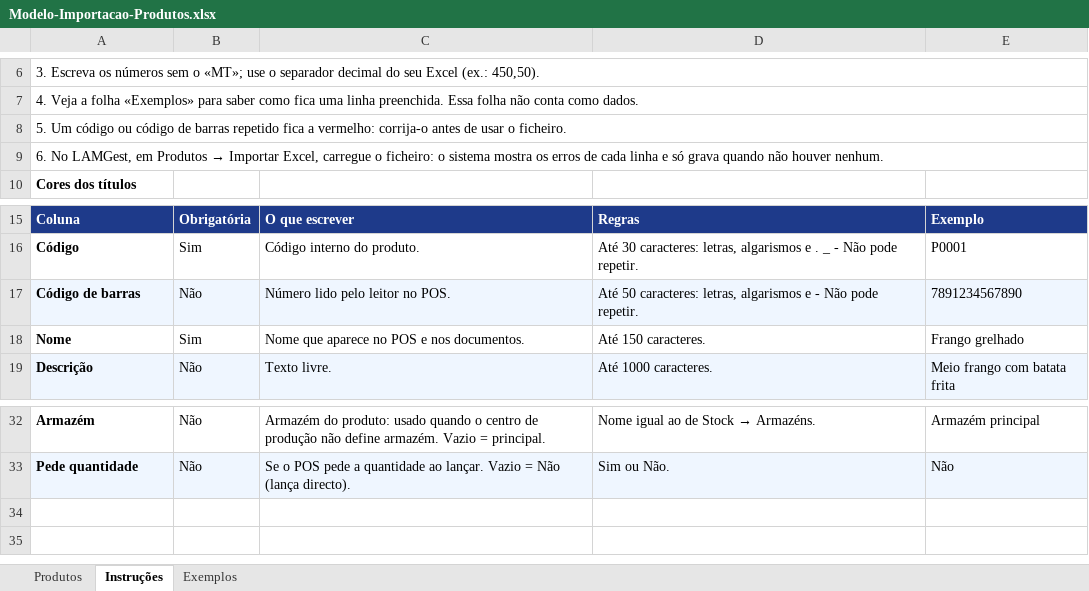
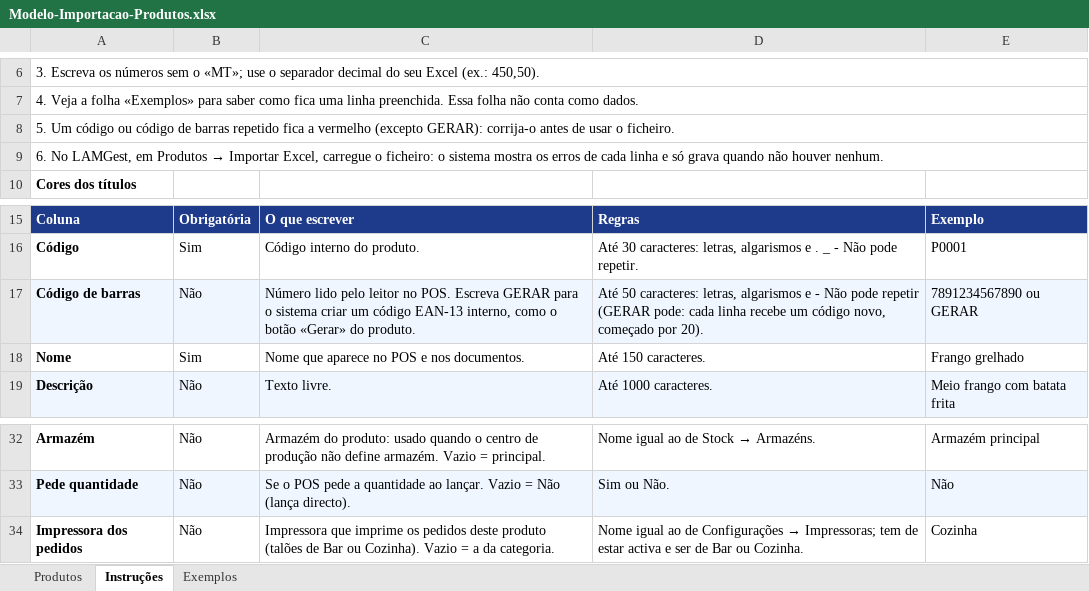
Before and after one commit to lucasmavie0396/LAMGESTRESTAURANT, an Excel workbook: frontend/public/modelos/Modelo-Importacao-Produtos.xlsx, sheet Instruções, drawn as a sheet; only a part is shown, gaps mark what is left out; values as stored, in another font and other column widths than the file's, no borders; the diff names each change by its address in the sheet, - before the commit and + after, or states it on an @@ line.

```diff
--- a/frontend/public/modelos/Modelo-Importacao-Produtos.xlsx (sheet Instruções)
+++ b/frontend/public/modelos/Modelo-Importacao-Produtos.xlsx (sheet Instruções)
-A8: …fica a vermelho: corrija-o antes…
+A8: …fica a vermelho (excepto GERAR): corrija-o antes…
-C17: …no POS.
+C17: …no POS. Escreva GERAR para o sistema criar um código EAN-13 interno, como o botão «Gerar» do produto.
-D17: …Não pode repetir.
+D17: …Não pode repetir (GERAR pode: cada linha recebe um código novo, começado por 20).
-E17: 7891234567890
+E17: 7891234567890 ou GERAR
+row 34: Impressora dos pedidos | Não | Impressora que imprime os pedidos deste produto (talões de Bar ou Cozinha). Vazio = a da categoria. | Nome igual ao de Configurações → Impressoras; tem de estar activa e ser de Bar ou Cozinha. | Cozinha
```
Also changed, not shown: sheet Exemplos, sheet Produtos, 4 other files.
